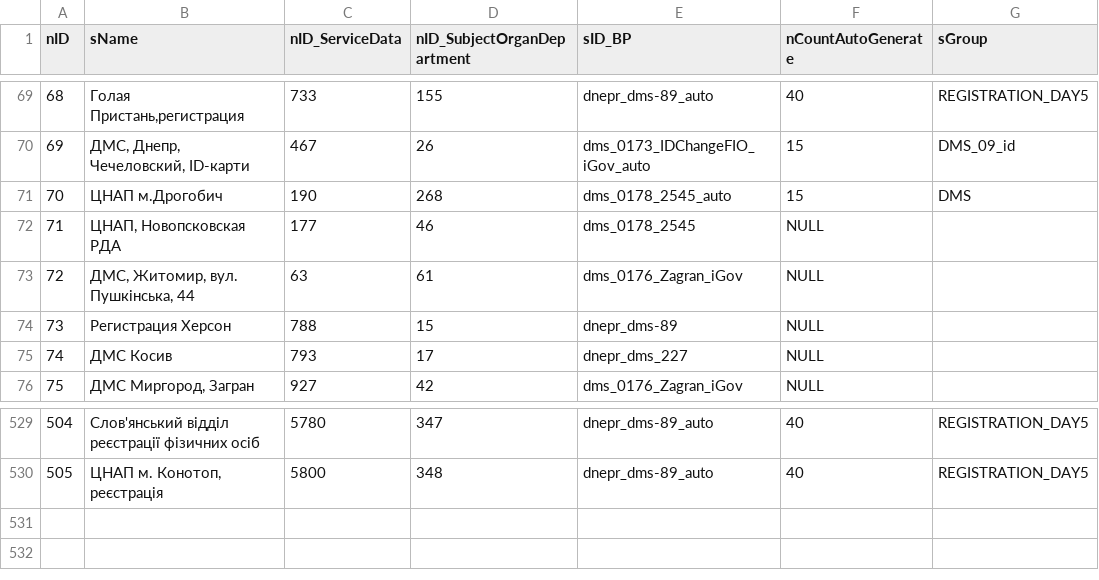
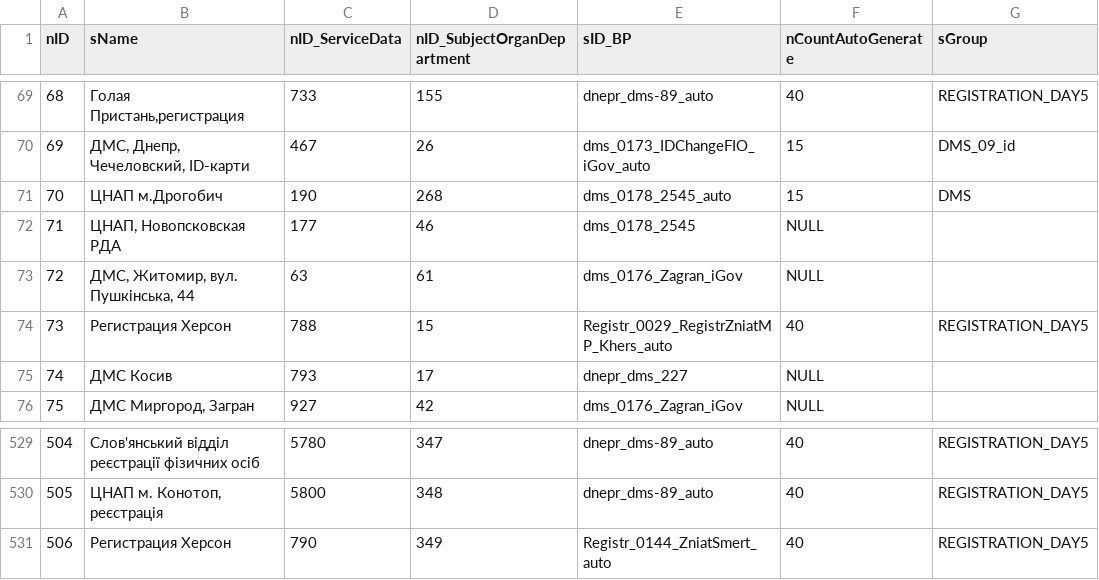
Before and after one commit to iGov-UA/iGov_Data, a CSV file: wf-region/src/main/resources/data/iGov/Flow.csv, drawn as a sheet; only a part is shown, gaps mark what is left out.

```diff
--- a/wf-region/src/main/resources/data/iGov/Flow.csv
+++ b/wf-region/src/main/resources/data/iGov/Flow.csv
@@ -73,3 +73,3 @@ nID;sName;nID_ServiceData;nID_SubjectOrganDepartment;sID_BP;nCountAutoGenerate;s
 72;ДМС, Житомир, вул. Пушкінська, 44;63;61;dms_0176_Zagran_iGov;NULL;
-73;Регистрация Херсон;788;15;dnepr_dms-89;NULL;
+73;Регистрация Херсон;788;15;Registr_0029_RegistrZniatMP_Khers_auto;40;REGISTRATION_DAY5
 74;ДМС Косив;793;17;dnepr_dms_227;NULL;
@@ -530 +530,2 @@ nID;sName;nID_ServiceData;nID_SubjectOrganDepartment;sID_BP;nCountAutoGenerate;s
 505;ЦНАП м. Конотоп, реєстрація;5800;348;dnepr_dms-89_auto;40;REGISTRATION_DAY5
+506;Регистрация Херсон;790;349;Registr_0144_ZniatSmert_auto;40;REGISTRATION_DAY5
```
Also changed, not shown: wf-region/src/main/resources/data/iGov/FlowLink.csv, wf-region/src/main/resources/data/iGov/FlowProperty.csv, 7 other files.
